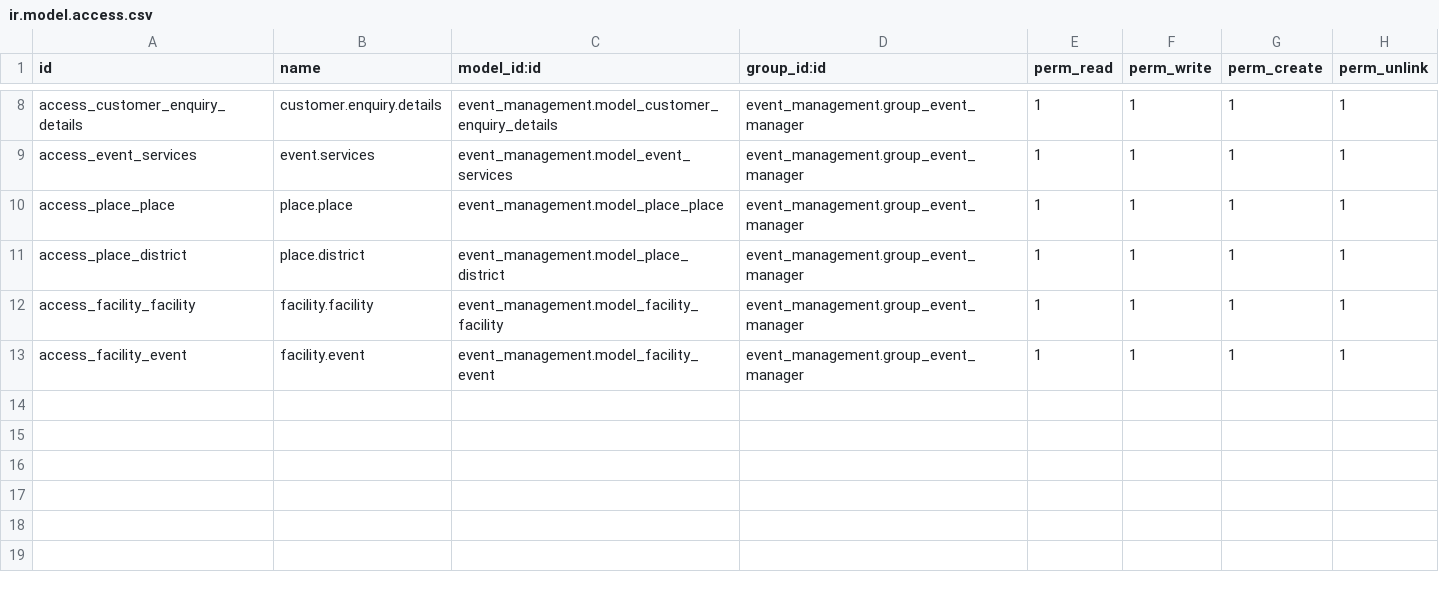
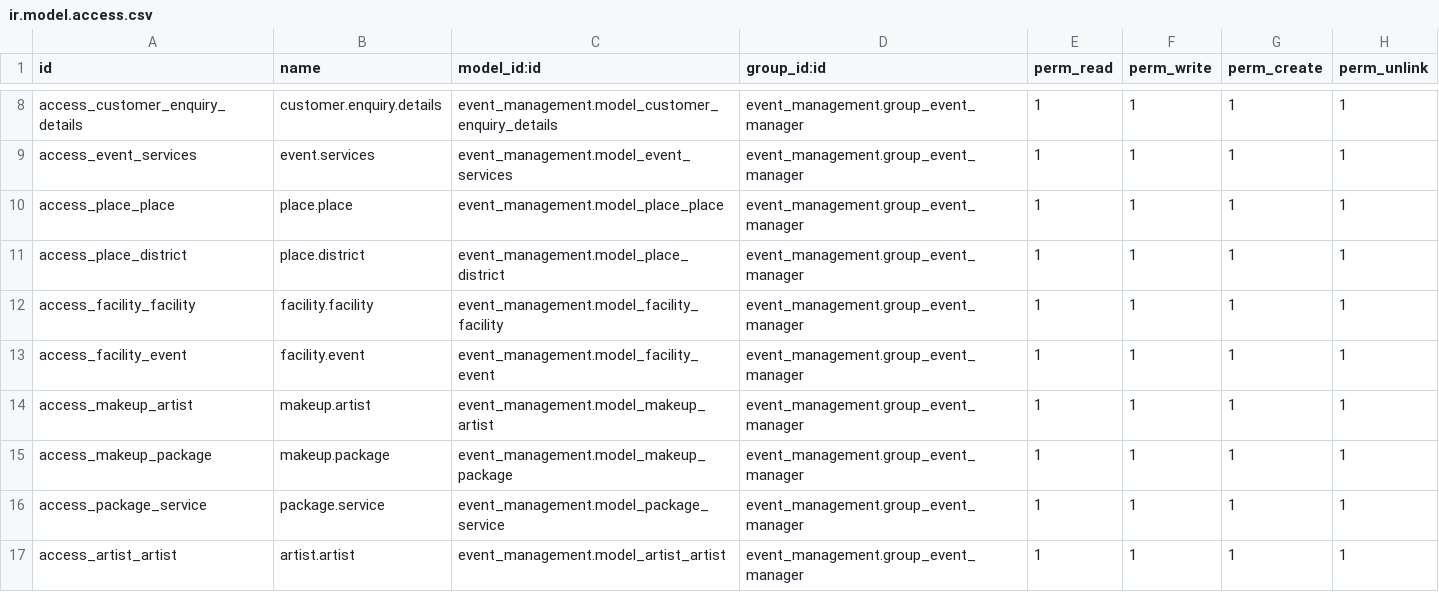
Before and after one commit to HARSHA-REJU/Event_Management, a CSV file: event_management/security/ir.model.access.csv, drawn as a sheet; only a part is shown, gaps mark what is left out.

Commit message:
makeup category added

```diff
--- a/event_management/security/ir.model.access.csv
+++ b/event_management/security/ir.model.access.csv
@@ -13 +13,5 @@ access_facility_facility,facility.facility,event_management.model_facility_facil
 access_facility_event,facility.event,event_management.model_facility_event,event_management.group_event_manager,1,1,1,1
+access_makeup_artist,makeup.artist,event_management.model_makeup_artist,event_management.group_event_manager,1,1,1,1
+access_makeup_package,makeup.package,event_management.model_makeup_package,event_management.group_event_manager,1,1,1,1
+access_package_service,package.service,event_management.model_package_service,event_management.group_event_manager,1,1,1,1
+access_artist_artist,artist.artist,event_management.model_artist_artist,event_management.group_event_manager,1,1,1,1
```
Also changed, not shown: 6 other files.
